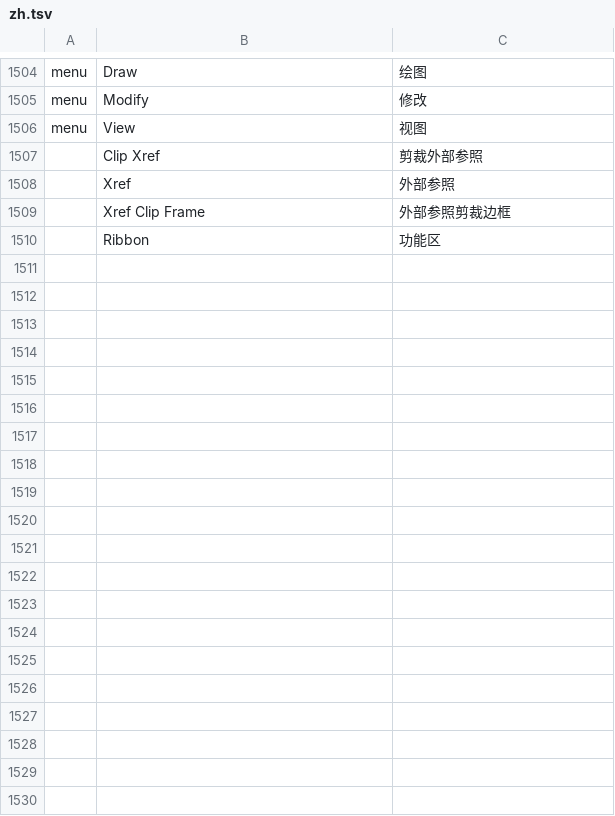
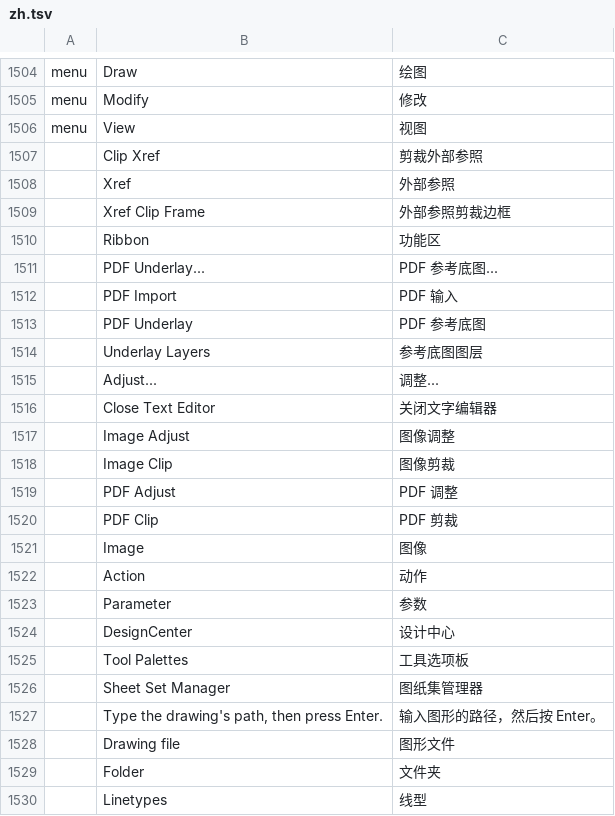
Before and after one commit to SkryxDev/DraftCraft, a TSV file: crates/ui-egui/src/i18n/zh.tsv, drawn as a sheet; only a part is shown, gaps mark what is left out; the diff covers the shown part only.

```diff
--- a/crates/ui-egui/src/i18n/zh.tsv
+++ b/crates/ui-egui/src/i18n/zh.tsv
@@ -1510 +1510,21 @@ menu	View	视图
 	Ribbon	功能区
+	PDF Underlay...	PDF 参考底图...
+	PDF Import	PDF 输入
+	PDF Underlay	PDF 参考底图
+	Underlay Layers	参考底图图层
+	Adjust...	调整...
+	Close Text Editor	关闭文字编辑器
+	Image Adjust	图像调整
+	Image Clip	图像剪裁
+	PDF Adjust	PDF 调整
+	PDF Clip	PDF 剪裁
+	Image	图像
+	Action	动作
+	Parameter	参数
+	DesignCenter	设计中心
+	Tool Palettes	工具选项板
+	Sheet Set Manager	图纸集管理器
+	Type the drawing's path, then press Enter.	输入图形的路径，然后按 Enter。
+	Drawing file	图形文件
+	Folder	文件夹
+	Linetypes	线型
```
Also changed, not shown: 35 added rows elsewhere in this file, crates/ui-egui/src/i18n/it.tsv, 52 other files.
